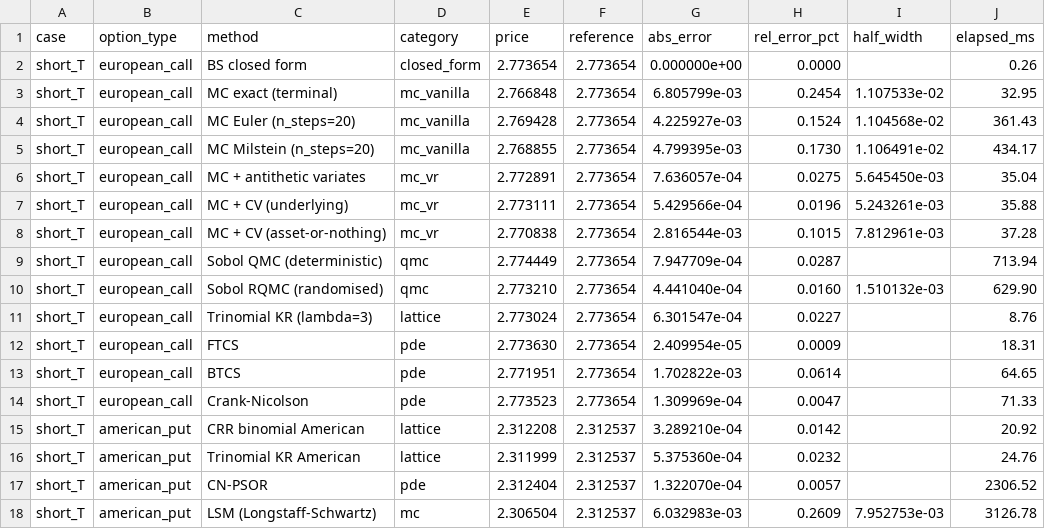
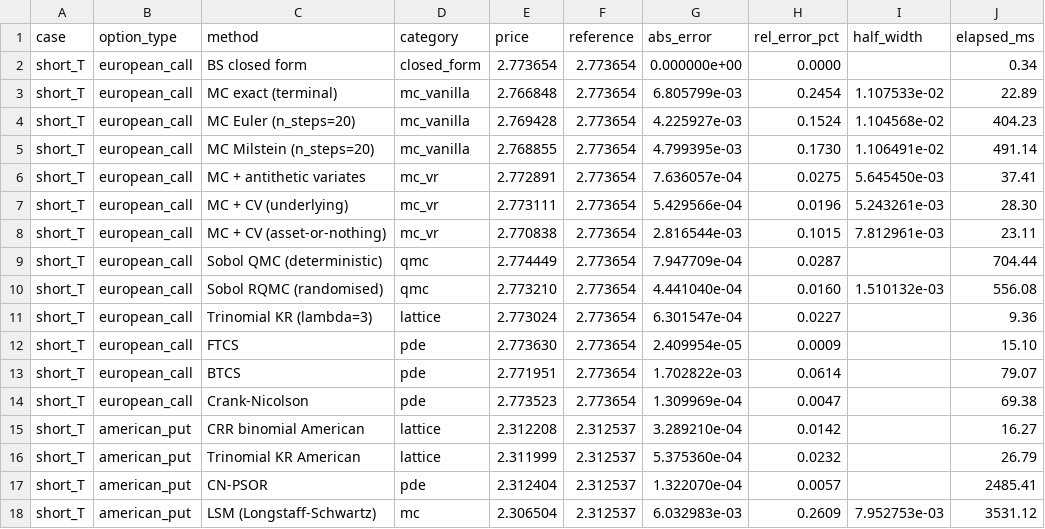
Before and after one commit to indexxxxbraker/quant-finance-portfolio, a CSV file: python/results/phase3/pricing_short_T.csv, drawn as a sheet.

```diff
--- a/python/results/phase3/pricing_short_T.csv
+++ b/python/results/phase3/pricing_short_T.csv
@@ -1,18 +1,18 @@
 case,option_type,method,category,price,reference,abs_error,rel_error_pct,half_width,elapsed_ms
-short_T,european_call,BS closed form,closed_form,2.773654,2.773654,0.000000e+00,0.0000,,0.26
-short_T,european_call,MC exact (terminal),mc_vanilla,2.766848,2.773654,6.805799e-03,0.2454,1.107533e-02,32.95
-short_T,european_call,MC Euler (n_steps=20),mc_vanilla,2.769428,2.773654,4.225927e-03,0.1524,1.104568e-02,361.43
-short_T,european_call,MC Milstein (n_steps=20),mc_vanilla,2.768855,2.773654,4.799395e-03,0.1730,1.106491e-02,434.17
-short_T,european_call,MC + antithetic variates,mc_vr,2.772891,2.773654,7.636057e-04,0.0275,5.645450e-03,35.04
-short_T,european_call,MC + CV (underlying),mc_vr,2.773111,2.773654,5.429566e-04,0.0196,5.243261e-03,35.88
-short_T,european_call,MC + CV (asset-or-nothing),mc_vr,2.770838,2.773654,2.816544e-03,0.1015,7.812961e-03,37.28
-short_T,european_call,Sobol QMC (deterministic),qmc,2.774449,2.773654,7.947709e-04,0.0287,,713.94
-short_T,european_call,Sobol RQMC (randomised),qmc,2.773210,2.773654,4.441040e-04,0.0160,1.510132e-03,629.90
-short_T,european_call,Trinomial KR (lambda=3),lattice,2.773024,2.773654,6.301547e-04,0.0227,,8.76
-short_T,european_call,FTCS,pde,2.773630,2.773654,2.409954e-05,0.0009,,18.31
-short_T,european_call,BTCS,pde,2.771951,2.773654,1.702822e-03,0.0614,,64.65
-short_T,european_call,Crank-Nicolson,pde,2.773523,2.773654,1.309969e-04,0.0047,,71.33
-short_T,american_put,CRR binomial American,lattice,2.312208,2.312537,3.289210e-04,0.0142,,20.92
-short_T,american_put,Trinomial KR American,lattice,2.311999,2.312537,5.375360e-04,0.0232,,24.76
-short_T,american_put,CN-PSOR,pde,2.312404,2.312537,1.322070e-04,0.0057,,2306.52
-short_T,american_put,LSM (Longstaff-Schwartz),mc,2.306504,2.312537,6.032983e-03,0.2609,7.952753e-03,3126.78
+short_T,european_call,BS closed form,closed_form,2.773654,2.773654,0.000000e+00,0.0000,,0.34
+short_T,european_call,MC exact (terminal),mc_vanilla,2.766848,2.773654,6.805799e-03,0.2454,1.107533e-02,22.89
+short_T,european_call,MC Euler (n_steps=20),mc_vanilla,2.769428,2.773654,4.225927e-03,0.1524,1.104568e-02,404.23
+short_T,european_call,MC Milstein (n_steps=20),mc_vanilla,2.768855,2.773654,4.799395e-03,0.1730,1.106491e-02,491.14
+short_T,european_call,MC + antithetic variates,mc_vr,2.772891,2.773654,7.636057e-04,0.0275,5.645450e-03,37.41
+short_T,european_call,MC + CV (underlying),mc_vr,2.773111,2.773654,5.429566e-04,0.0196,5.243261e-03,28.30
+short_T,european_call,MC + CV (asset-or-nothing),mc_vr,2.770838,2.773654,2.816544e-03,0.1015,7.812961e-03,23.11
+short_T,european_call,Sobol QMC (deterministic),qmc,2.774449,2.773654,7.947709e-04,0.0287,,704.44
+short_T,european_call,Sobol RQMC (randomised),qmc,2.773210,2.773654,4.441040e-04,0.0160,1.510132e-03,556.08
+short_T,european_call,Trinomial KR (lambda=3),lattice,2.773024,2.773654,6.301547e-04,0.0227,,9.36
+short_T,european_call,FTCS,pde,2.773630,2.773654,2.409954e-05,0.0009,,15.10
+short_T,european_call,BTCS,pde,2.771951,2.773654,1.702822e-03,0.0614,,79.07
+short_T,european_call,Crank-Nicolson,pde,2.773523,2.773654,1.309969e-04,0.0047,,69.38
+short_T,american_put,CRR binomial American,lattice,2.312208,2.312537,3.289210e-04,0.0142,,16.27
+short_T,american_put,Trinomial KR American,lattice,2.311999,2.312537,5.375360e-04,0.0232,,26.79
+short_T,american_put,CN-PSOR,pde,2.312404,2.312537,1.322070e-04,0.0057,,2485.41
+short_T,american_put,LSM (Longstaff-Schwartz),mc,2.306504,2.312537,6.032983e-03,0.2609,7.952753e-03,3531.12
```
Also changed, not shown: python/results/phase3/convergence.csv, python/results/phase3/pricing_canonical.csv, 6 other files.
